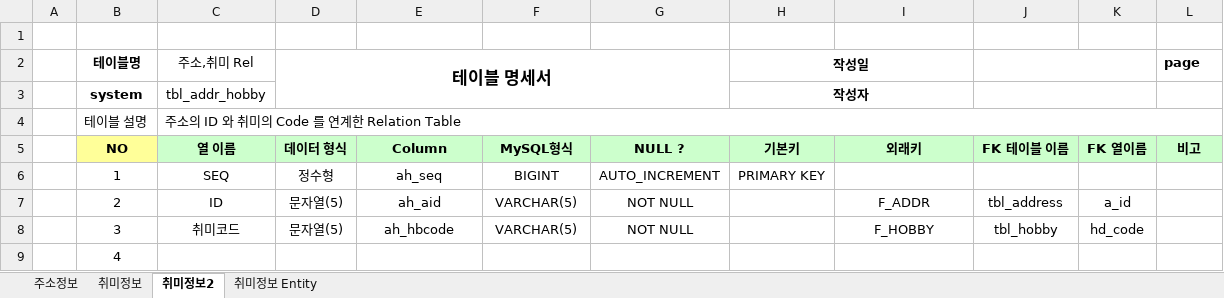
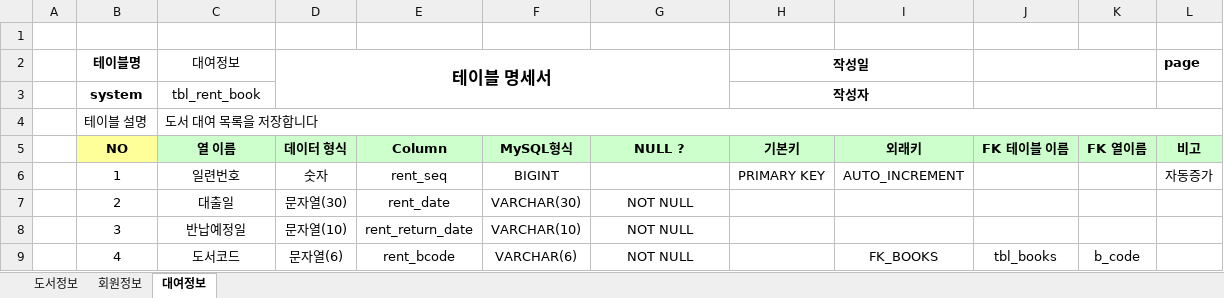
Before and after one commit to humi53/Biz_2023_07_Server, an Excel workbook: document/MySQL 테이블명세.xlsx, sheet 대여정보, drawn as a sheet; only a part is shown; values as stored, in another font and other column widths than the file's, no borders; the diff covers the shown part only; the diff names each change by its address in the sheet, - before the commit and + after, or states it on an @@ line.

```diff
--- a/document/MySQL 테이블명세.xlsx (sheet 대여정보)
+++ b/document/MySQL 테이블명세.xlsx (sheet 대여정보)
-sheet tab: 주소정보
+sheet tab: 도서정보
-sheet tab: 취미정보
+sheet tab: 회원정보
-sheet tab: 취미정보2
+sheet tab: 대여정보
-sheet tab: 취미정보 Entity
-C2: 주소,취미 Rel
+C2: 대여정보
-C3 (대여정보): tbl_addr_hobby
+C3 (대여정보): tbl_rent_book
-C4 (대여정보): 주소의 ID 와 취미의 Code 를 연계한 Relation Table
+C4 (대여정보): 도서 대여 목록을 저장합니다
-C6 (대여정보): SEQ
+C6 (대여정보): 일련번호
-D6 (테이블 명세서): 정수형
+D6 (테이블 명세서): 숫자
-E6: ah_seq
+E6: rent_seq
-G6: AUTO_INCREMENT
+G6: (empty)
-I6: (empty)
+I6: AUTO_INCREMENT
-L6 (page): (empty)
+L6 (page): 자동증가
-C7 (대여정보): ID
+C7 (대여정보): 대출일
-D7 (테이블 명세서): 문자열(5)
+D7 (테이블 명세서): 문자열(30)
-E7: ah_aid
+E7: rent_date
-F7: VARCHAR(5)
+F7: VARCHAR(30)
-I7: F_ADDR
+I7: (empty)
-J7: tbl_address
+J7: (empty)
-K7: a_id
+K7: (empty)
-C8 (대여정보): 취미코드
+C8 (대여정보): 반납예정일
-D8 (테이블 명세서): 문자열(5)
+D8 (테이블 명세서): 문자열(10)
-E8: ah_hbcode
+E8: rent_return_date
-F8: VARCHAR(5)
+F8: VARCHAR(10)
-I8: F_HOBBY
+I8: (empty)
-J8: tbl_hobby
+J8: (empty)
-K8: hd_code
+K8: (empty)
-C9 (대여정보): (empty)
+C9 (대여정보): 도서코드
-D9 (테이블 명세서): (empty)
+D9 (테이블 명세서): 문자열(6)
-E9: (empty)
+E9: rent_bcode
-F9: (empty)
+F9: VARCHAR(6)
-G9: (empty)
+G9: NOT NULL
-I9: (empty)
+I9: FK_BOOKS
-J9: (empty)
+J9: tbl_books
-K9: (empty)
+K9: b_code
```
Also changed, not shown: 18 edited cells elsewhere in this sheet, sheet 도서정보, sheet 회원정보, 31 other files.
